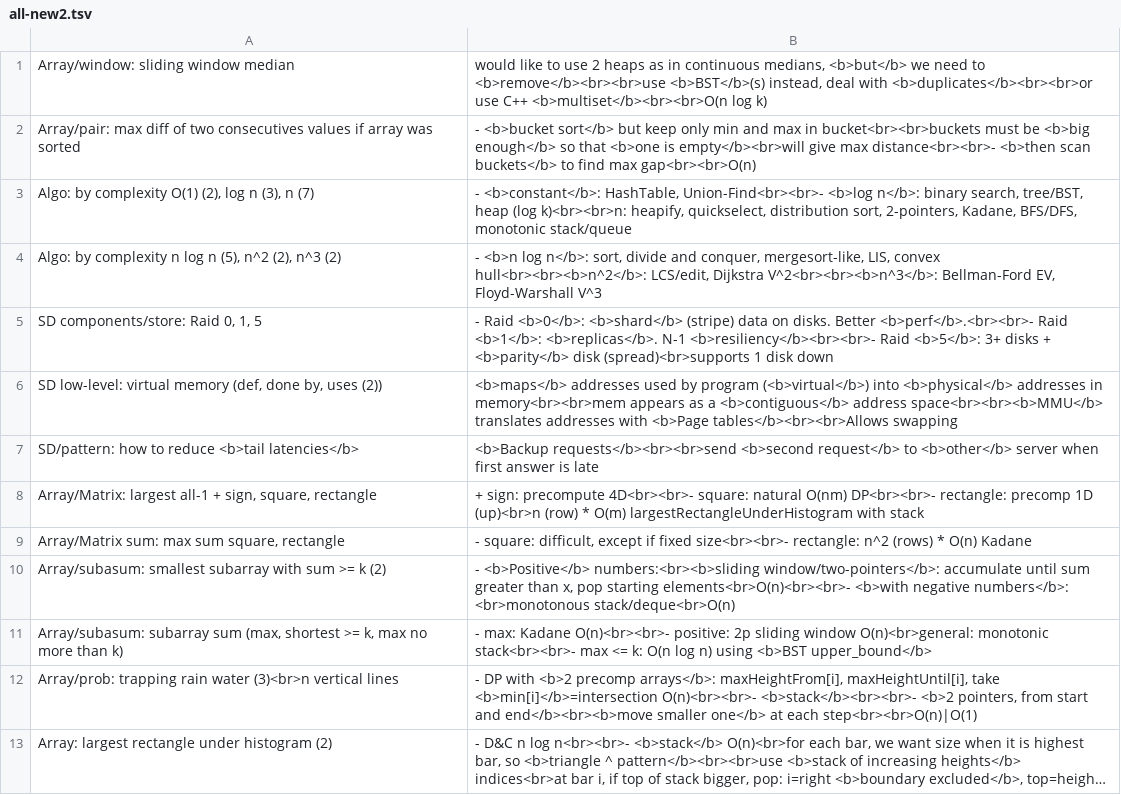
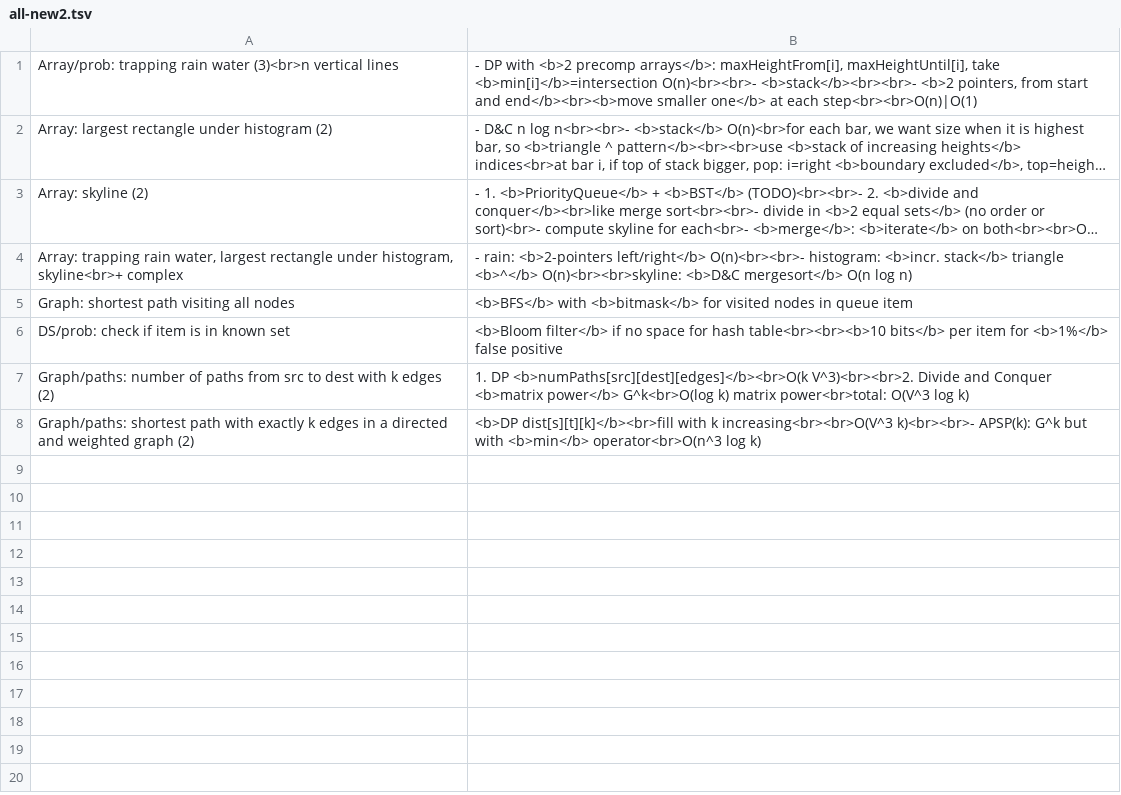
Before and after one commit to mirabl/j, a TSV file: anki/all-new2.tsv, drawn as a sheet; only a part is shown; the shorter side is filled out with more unchanged rows; long unchanged cells end in ….

```diff
--- a/anki/all-new2.tsv
+++ b/anki/all-new2.tsv
@@ -1,12 +1 @@
-Array/window: sliding window median	would like to use 2 heaps as in continuous medians, <b>but</b> we need to <b>remove</b><br><br>use <b>BST</b>(s) instead, deal with <b>duplicates</b><br><br>or use C++ <b>multiset</b><br><br>O(n log k)
-Array/pair: max diff of two consecutives values if array was sorted	- <b>bucket sort</b> but keep only min and max in bucket<br><br>buckets must be <b>big enough</b> so that <b>one is empty</b><br>will give max distance<br><br>- <b>then scan buckets</b> to find max gap<br><br>O(n)
-Algo: by complexity O(1) (2), log n (3), n (7)	- <b>constant</b>: HashTable, Union-Find<br><br>- <b>log n</b>: binary search, tree/BST, heap (log k)<br><br>n: heapify, quickselect, distribution sort, 2-pointers, Kadane, BFS/DFS, monotonic stack/queue
-Algo: by complexity n log n (5), n^2 (2), n^3 (2)	- <b>n log n</b>: sort, divide and conquer, mergesort-like, LIS, convex hull<br><br><b>n^2</b>: LCS/edit, Dijkstra V^2<br><br><b>n^3</b>: Bellman-Ford EV, Floyd-Warshall V^3
-SD components/store: Raid 0, 1, 5	- Raid <b>0</b>: <b>shard</b> (stripe) data on disks. Better <b>perf</b>.<br><br>- Raid <b>1</b>: <b>replicas</b>. N-1 <b>resiliency</b><br><br>- Raid <b>5</b>: 3+ disks + <b>parity</b> disk (spread)<br>supports 1 disk down
-SD low-level: virtual memory (def, done by, uses (2))	<b>maps</b> addresses used by program (<b>virtual</b>) into <b>physical</b> addresses in memory<br><br>mem appears as a <b>contiguous</b> address space<br><br><b>MMU</b> translates addresses with <b>Page tables</b><br><br>Allows swapping
-SD/pattern: how to reduce <b>tail latencies</b>	<b>Backup requests</b><br><br>send <b>second request</b> to <b>other</b> server when first answer is late
-Array/Matrix: largest all-1 + sign, square, rectangle	+ sign: precompute 4D<br><br>- square: natural O(nm) DP<br><br>- rectangle: precomp 1D (up)<br>n (row) * O(m) largestRectangleUnderHistogram with stack
-Array/Matrix sum: max sum square, rectangle	- square: difficult, except if fixed size<br><br>- rectangle: n^2 (rows) * O(n) Kadane
-Array/subasum: smallest subarray with sum >= k (2)	- <b>Positive</b> numbers:<br><b>sliding window/two-pointers</b>: accumulate until sum greater than x, pop starting elements<br>O(n)<br><br>- <b>with negative numbers</b>: <br>monotonous stack/deque<br>O(n)
-Array/subasum: subarray sum (max, shortest >= k, max no more than k)	- max: Kadane O(n)<br><br>- positive: 2p sliding window O(n)<br>general: monotonic stack<br><br>- max <= k: O(n log n) using <b>BST upper_bound</b>
 Array/prob: trapping rain water (3)<br>n vertical lines	- DP with <b>2 precomp arrays</b>: maxHeightFrom[i], maxHeightUntil[i], take <b>min[i]</b>=intersection O(n)<br><br>- <b>stack</b><br><br>- <b>2 pointers, from start and end</b><br><b>move smaller one</b> at each step<br><br>O(n)|O(1)
```
Also changed, not shown: anki/all-2.tsv, anki/all-6.tsv, 3 other files.
